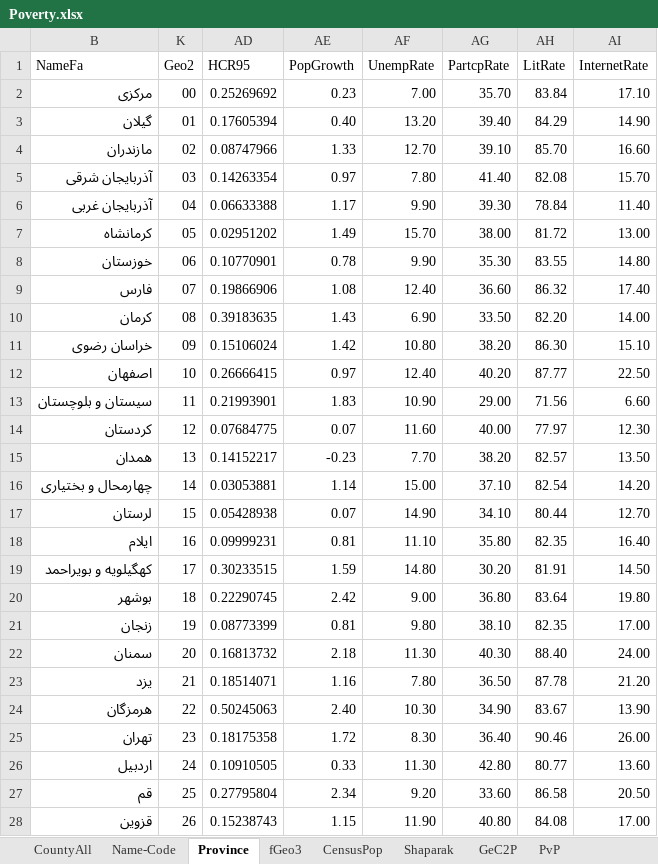
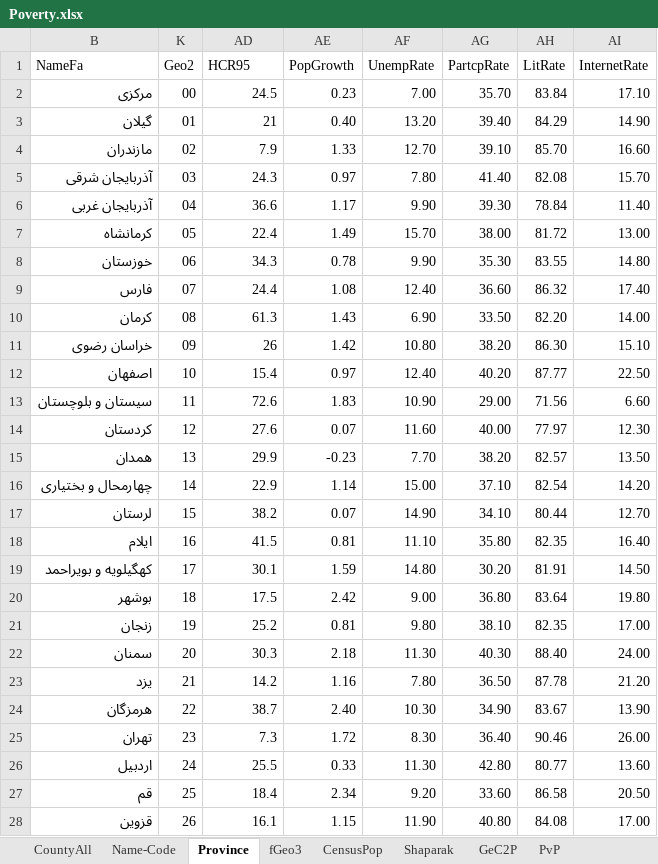
Before and after one commit to IPRCIRI/IRHEIS, an Excel workbook: R/Data/Poverty.xlsx, sheet Province, drawn as a sheet; only a part is shown; values as stored, in another font and other column widths than the file's, no cell formats; the diff covers the shown part only; the diff names each change by its address in the sheet, - before the commit and + after, or states it on an @@ line.

```diff
--- a/R/Data/Poverty.xlsx (sheet Province)
+++ b/R/Data/Poverty.xlsx (sheet Province)
-AD2 (HCR95): 0.25269692
+AD2 (HCR95): 24.5
-AD3 (HCR95): 0.17605394
+AD3 (HCR95): 21
-AD4 (HCR95): 0.08747966
+AD4 (HCR95): 7.9
-AD5 (HCR95): 0.14263354
+AD5 (HCR95): 24.3
-AD6 (HCR95): 0.06633388
+AD6 (HCR95): 36.6
-AD7 (HCR95): 0.02951202
+AD7 (HCR95): 22.4
-AD8 (HCR95): 0.10770901
+AD8 (HCR95): 34.3
-AD9 (HCR95): 0.19866906
+AD9 (HCR95): 24.4
-AD10 (HCR95): 0.39183635
+AD10 (HCR95): 61.3
-AD11 (HCR95): 0.15106024
+AD11 (HCR95): 26
-AD12 (HCR95): 0.26666415
+AD12 (HCR95): 15.4
-AD13 (HCR95): 0.21993901
+AD13 (HCR95): 72.6
-AD14 (HCR95): 0.07684775
+AD14 (HCR95): 27.6
-AD15 (HCR95): 0.14152217
+AD15 (HCR95): 29.9
-AD16 (HCR95): 0.03053881
+AD16 (HCR95): 22.9
-AD17 (HCR95): 0.05428938
+AD17 (HCR95): 38.2
-AD18 (HCR95): 0.09999231
+AD18 (HCR95): 41.5
-AD19 (HCR95): 0.30233515
+AD19 (HCR95): 30.1
-AD20 (HCR95): 0.22290745
+AD20 (HCR95): 17.5
-AD21 (HCR95): 0.08773399
+AD21 (HCR95): 25.2
-AD22 (HCR95): 0.16813732
+AD22 (HCR95): 30.3
-AD23 (HCR95): 0.18514071
+AD23 (HCR95): 14.2
-AD24 (HCR95): 0.50245063
+AD24 (HCR95): 38.7
-AD25 (HCR95): 0.18175358
+AD25 (HCR95): 7.3
-AD26 (HCR95): 0.10910505
+AD26 (HCR95): 25.5
-AD27 (HCR95): 0.27795804
+AD27 (HCR95): 18.4
-AD28 (HCR95): 0.15238743
+AD28 (HCR95): 16.1
```
Also changed, not shown: 4 edited cells elsewhere in this sheet, cell formats, Data/MetaData.xlsx, 19 other files.
